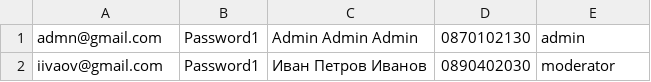
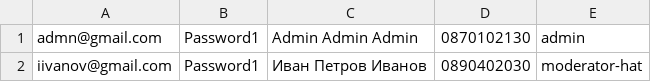
Before and after one commit to bobimarkov/GraduationProcessManagement, a CSV file: setup/user1.csv, drawn as a sheet.

Commit message:
Moderator roles and fixing gown and hat table logic

```diff
--- a/setup/user1.csv
+++ b/setup/user1.csv
@@ -1,2 +1,2 @@
 admn@gmail.com          , Password1, Admin Admin Admin              , 0870102130, admin
-iivaov@gmail.com        , Password1, Иван Петров Иванов             , 0890402030, moderator
+iivanov@gmail.com        , Password1, Иван Петров Иванов             , 0890402030, moderator-hat
```
Also changed, not shown: 14 other files.
